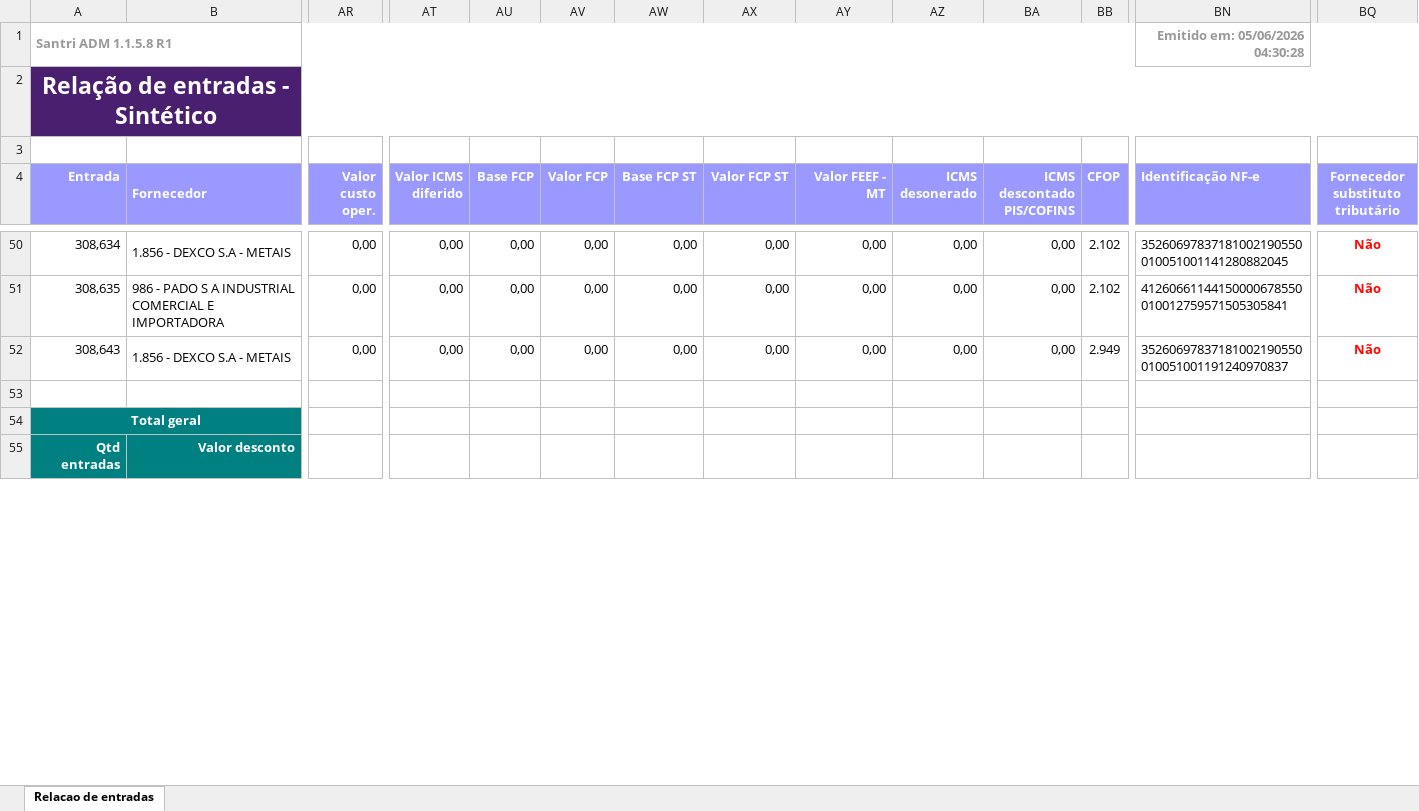
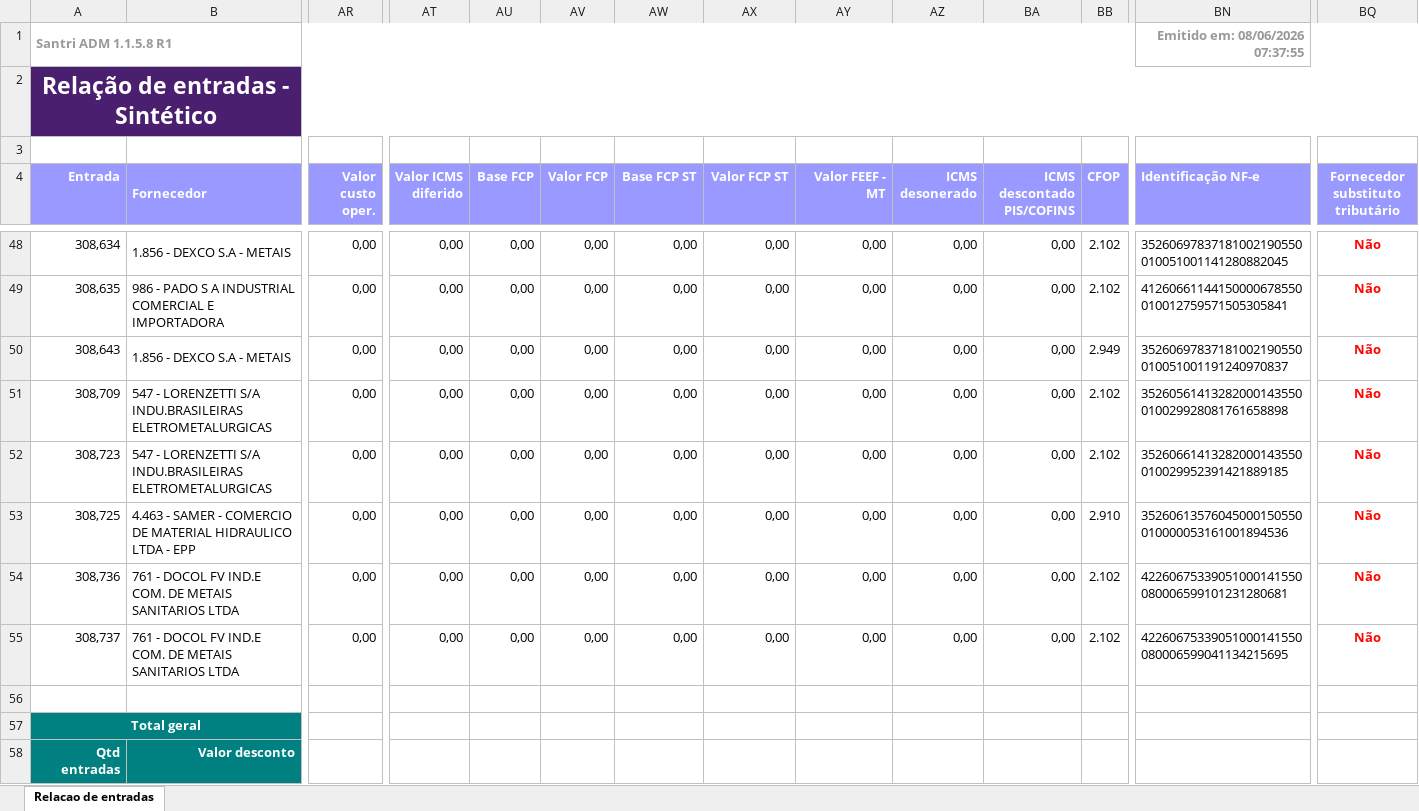
Before and after one commit to ShuuraBr/AGENDAMENTO, an Excel workbook: tratando_tabelas/ac_coelho/entradas_ac_coelho.xlsx, sheet Relacao de entradas, drawn as a sheet; only a part is shown, gaps mark what is left out; values as stored, in another font and other column widths than the file's, no borders; rows hold the shown columns only; the diff covers the shown part only; the diff names each change by its address in the sheet, - before the commit and + after, or states it on an @@ line.

```diff
--- a/tratando_tabelas/ac_coelho/entradas_ac_coelho.xlsx (sheet Relacao de entradas)
+++ b/tratando_tabelas/ac_coelho/entradas_ac_coelho.xlsx (sheet Relacao de entradas)
-BN1 (Identificação NF-e): Emitido em: 05/06/2026 04:30:28
+BN1 (Identificação NF-e): Emitido em: 08/06/2026 07:37:55
+row 51: 308,709 | 547 - LORENZETTI S/A INDU.BRASILEIRAS ELETROMETALURGICAS | 0,00 | 0,00 | 0,00 | 0,00 | 0,00 | 0,00 | 0,00 | 0,00 | 0,00 | 2.102 | 35260561413282000143550010029928081761658898 | Não
+row 52: 308,723 | 547 - LORENZETTI S/A INDU.BRASILEIRAS ELETROMETALURGICAS | 0,00 | 0,00 | 0,00 | 0,00 | 0,00 | 0,00 | 0,00 | 0,00 | 0,00 | 2.102 | 35260661413282000143550010029952391421889185 | Não
+row 53: 308,725 | 4.463 - SAMER - COMERCIO DE MATERIAL HIDRAULICO LTDA - EPP | 0,00 | 0,00 | 0,00 | 0,00 | 0,00 | 0,00 | 0,00 | 0,00 | 0,00 | 2.910 | 35260613576045000150550010000053161001894536 | Não
+row 54: 308,736 | 761 - DOCOL FV IND.E COM. DE METAIS SANITARIOS LTDA | 0,00 | 0,00 | 0,00 | 0,00 | 0,00 | 0,00 | 0,00 | 0,00 | 0,00 | 2.102 | 42260675339051000141550080006599101231280681 | Não
+row 55: 308,737 | 761 - DOCOL FV IND.E COM. DE METAIS SANITARIOS LTDA | 0,00 | 0,00 | 0,00 | 0,00 | 0,00 | 0,00 | 0,00 | 0,00 | 0,00 | 2.102 | 42260675339051000141550080006599041134215695 | Não
```
Also changed, not shown: 2 removed rows and 13 edited cells elsewhere in this sheet, backend/uploads/importacao-relatorio/entradas_lojas.xlsx, tratando_tabelas/finitura/entradas_finitura.xlsx, 6 other files.
